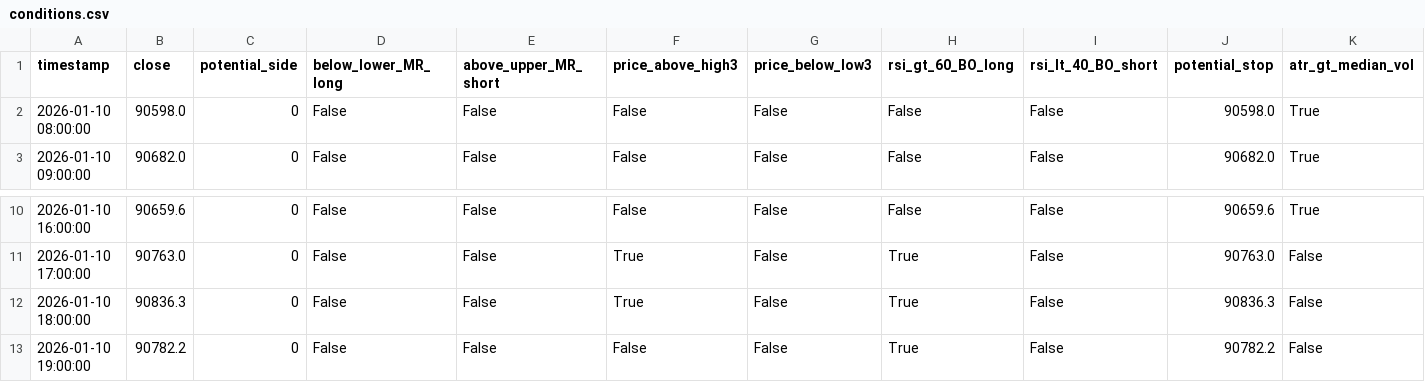
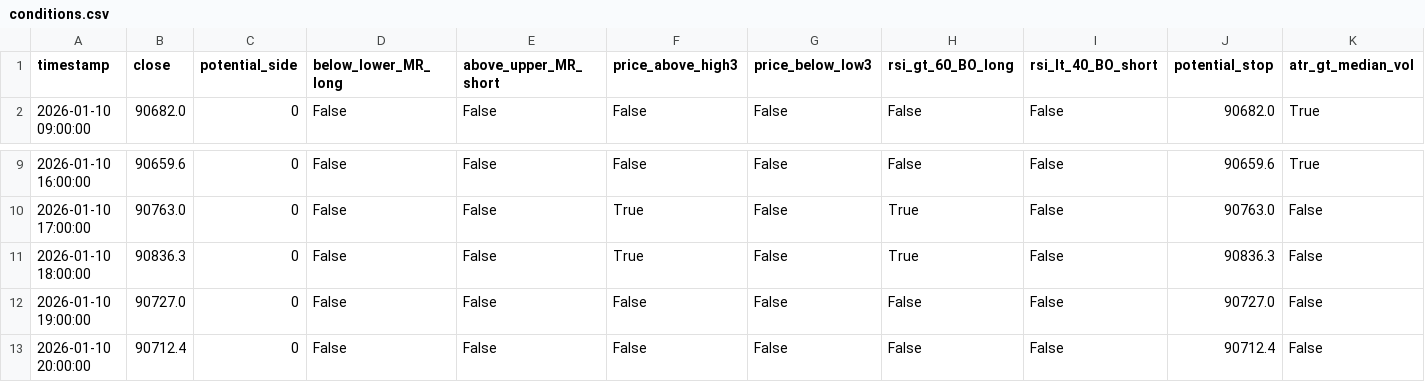
Before and after one commit to ha0zh/btc-db-v3, a CSV file: backtest_results/conditions.csv, drawn as a sheet; only a part is shown, gaps mark what is left out.

```diff
--- a/backtest_results/conditions.csv
+++ b/backtest_results/conditions.csv
@@ -1,3 +1,2 @@
 timestamp,close,potential_side,below_lower_MR_long,above_upper_MR_short,price_above_high3,price_below_low3,rsi_gt_60_BO_long,rsi_lt_40_BO_short,potential_stop,atr_gt_median_vol
-2026-01-10 08:00:00,90598.0,0,False,False,False,False,False,False,90598.0,True
 2026-01-10 09:00:00,90682.0,0,False,False,False,False,False,False,90682.0,True
@@ -12,2 +11,3 @@ timestamp,close,potential_side,below_lower_MR_long,above_upper_MR_short,price_ab
 2026-01-10 18:00:00,90836.3,0,False,False,True,False,True,False,90836.3,False
-2026-01-10 19:00:00,90782.2,0,False,False,False,False,True,False,90782.2,False
+2026-01-10 19:00:00,90727.0,0,False,False,False,False,False,False,90727.0,False
+2026-01-10 20:00:00,90712.4,0,False,False,False,False,False,False,90712.4,False
```
Also changed, not shown: backtest_results/indicators.csv, 3 other files.
